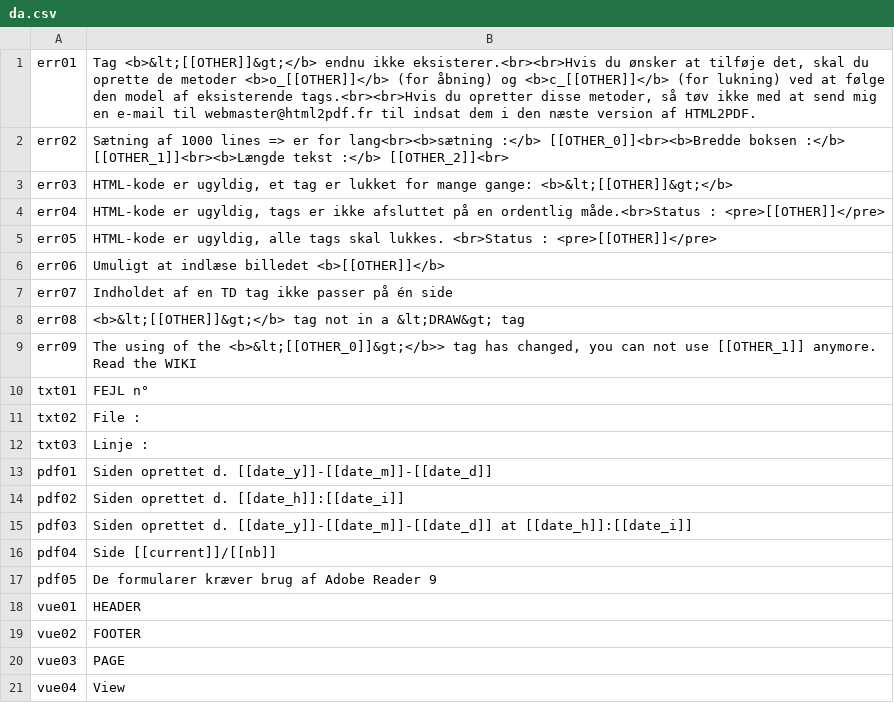
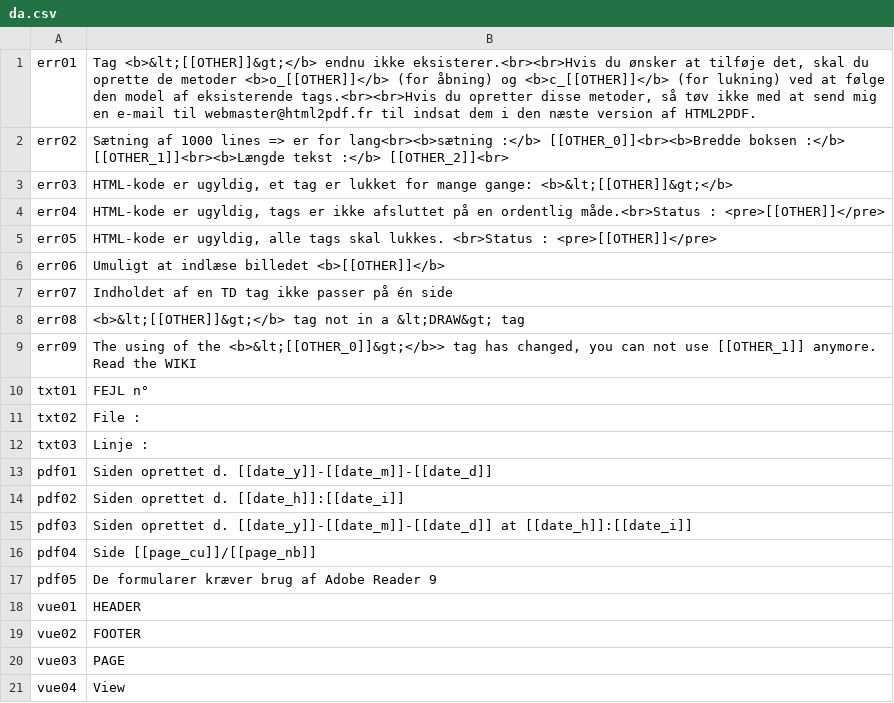
Before and after one commit to spipu/html2pdf, a CSV file: locale/da.csv, drawn as a sheet.

```diff
--- a/locale/da.csv
+++ b/locale/da.csv
@@ -15,3 +15,3 @@
 "pdf03","Siden oprettet d. [[date_y]]-[[date_m]]-[[date_d]] at [[date_h]]:[[date_i]]"
-"pdf04","Side [[current]]/[[nb]]"
+"pdf04","Side [[page_cu]]/[[page_nb]]"
 "pdf05","De formularer kræver brug af Adobe Reader 9"
```
Also changed, not shown: locale/ca.csv, locale/cs.csv, 8 other files.
